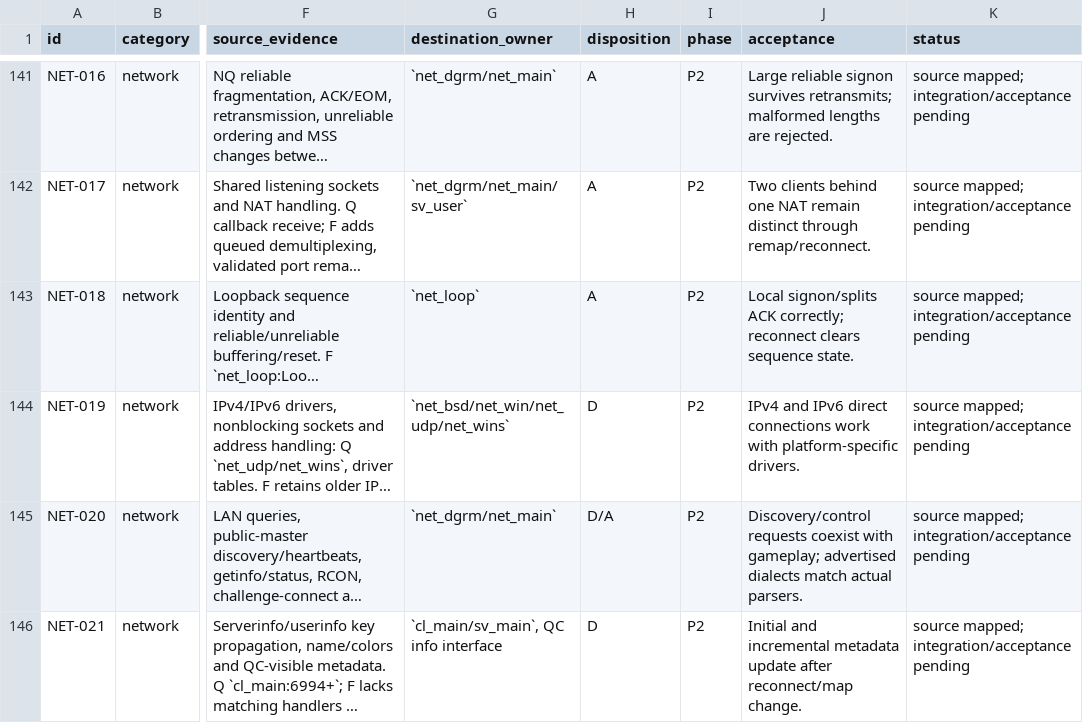
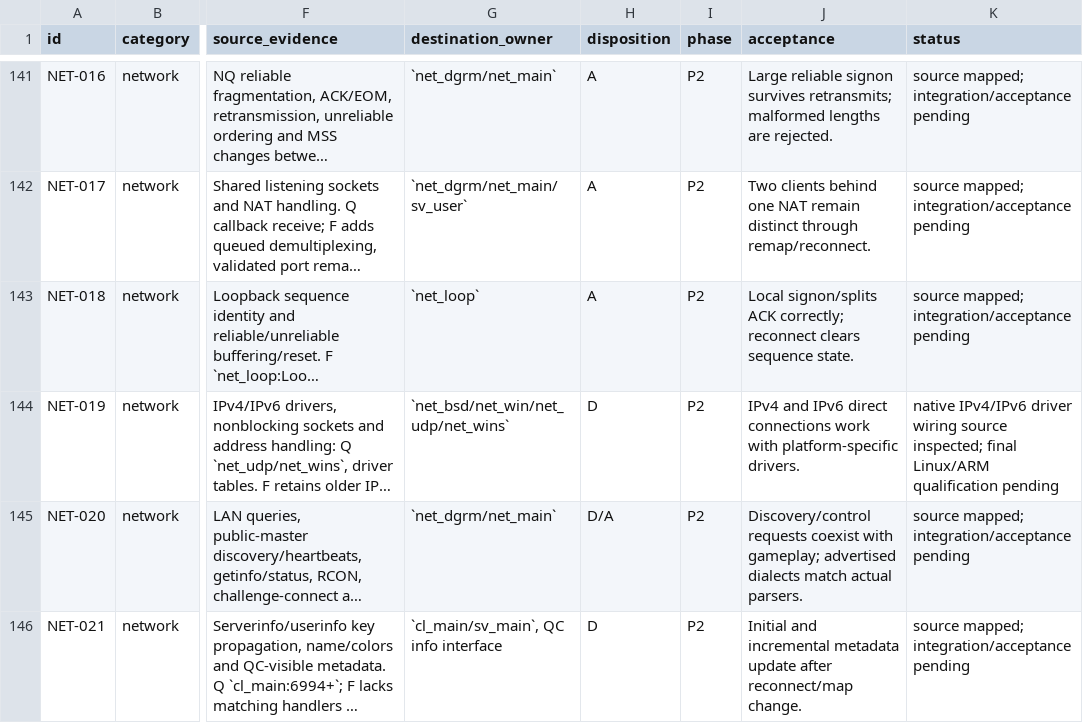
Before and after one commit to ObeseCatLord/Quakespasm-VR, a CSV file: docs/migration-feature-map.csv, drawn as a sheet; only a part is shown, gaps mark what is left out; long unchanged cells end in …; the diff names each change by its address in the sheet, - before the commit and + after, or states it on an @@ line.

Commit message:
docs: reconcile native IPv4 and IPv6 driver reuse

```diff
--- a/docs/migration-feature-map.csv
+++ b/docs/migration-feature-map.csv
-K144 (status): source mapped; integration/acceptance pending
+K144 (status): native IPv4/IPv6 driver wiring source inspected; final Linux/ARM qualification pending
```
Also changed, not shown: 1 other file.
